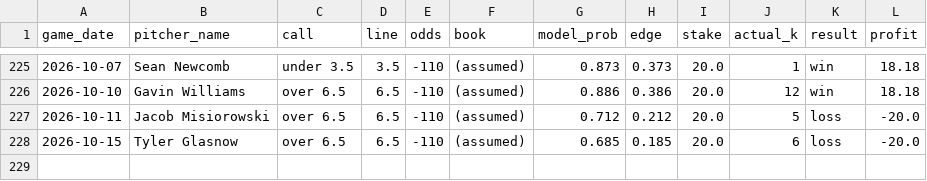
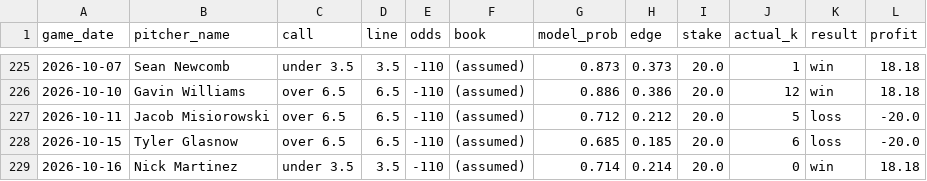
Before and after one commit to francisconoe/medidor-de-ponches-mlb, a CSV file: reports/bets_ledger.csv, drawn as a sheet; only a part is shown, gaps mark what is left out.

```diff
--- a/reports/bets_ledger.csv
+++ b/reports/bets_ledger.csv
@@ -228 +228,2 @@ game_date,pitcher_name,call,line,odds,book,model_prob,edge,stake,actual_k,result
 2026-10-15,Tyler Glasnow,over 6.5,6.5,-110,(assumed),0.685,0.185,20.0,6,loss,-20.0
+2026-10-16,Nick Martinez,under 3.5,3.5,-110,(assumed),0.714,0.214,20.0,0,win,18.18
```
Also changed, not shown: reports/predictions/realtime_v4_predictions_2026-10-17.csv, 2 other files.
